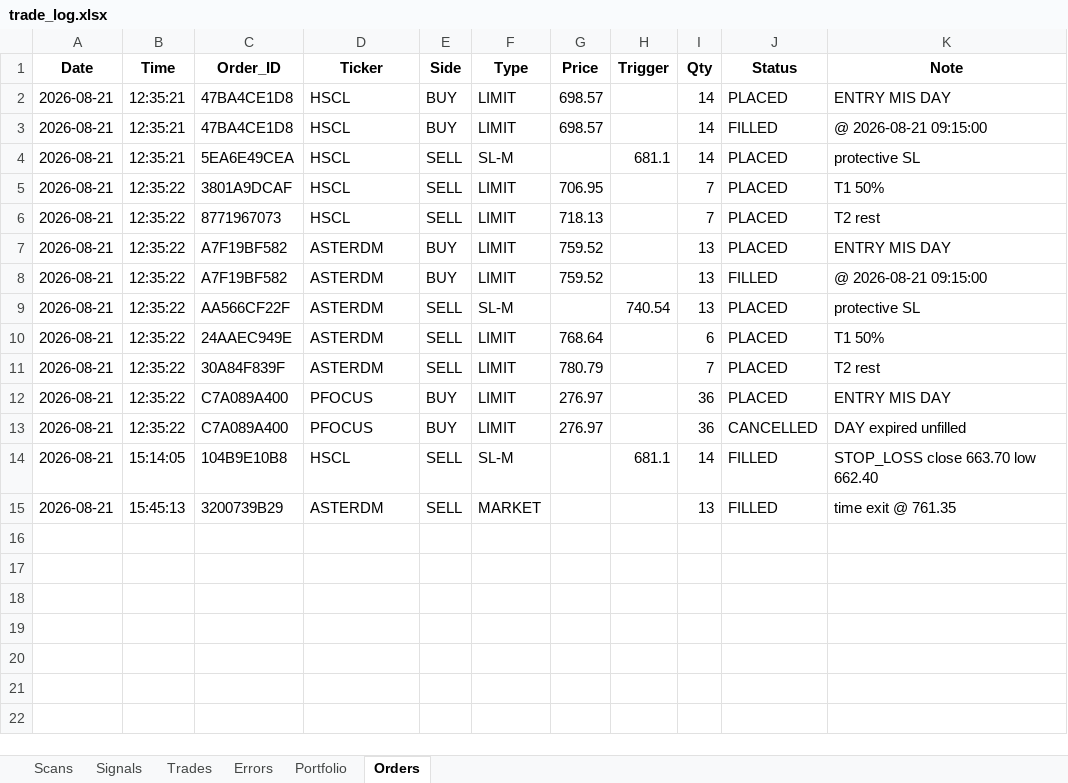
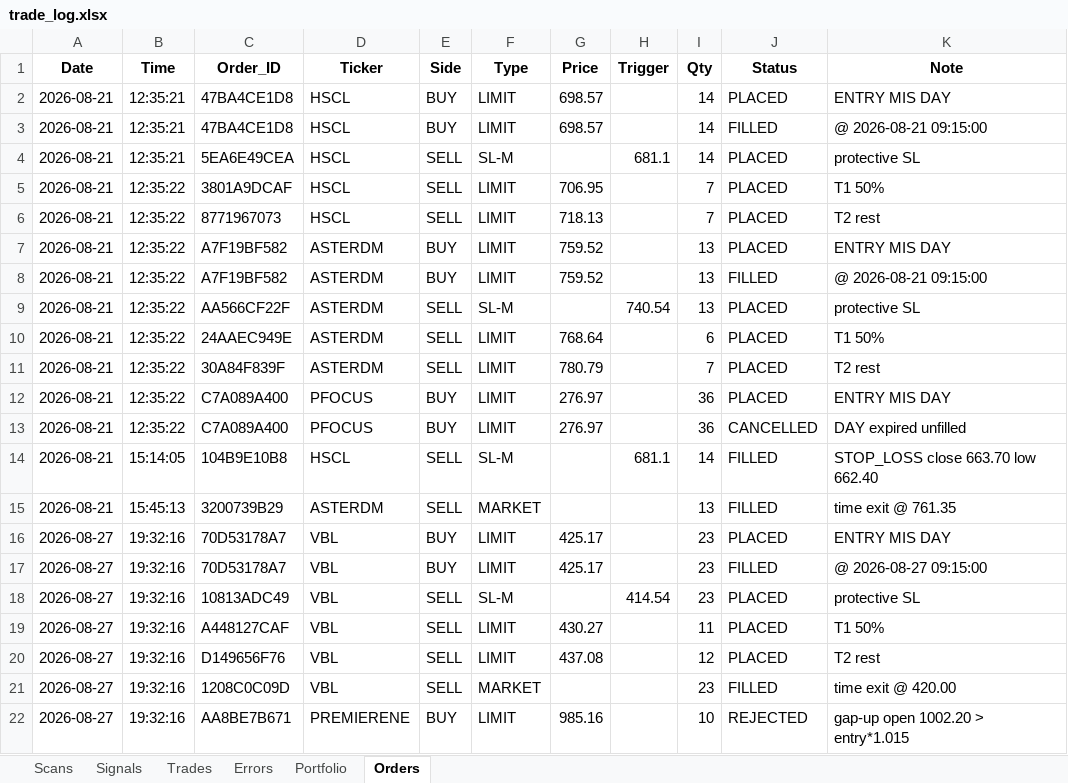
Before and after one commit to thokfoot/nifty500-scanner-bot, an Excel workbook: data/trade_log.xlsx, sheet Orders, drawn as a sheet; values as stored, in another font and other column widths than the file's, no borders; the diff names each change by its address in the sheet, - before the commit and + after, or states it on an @@ line.

```diff
--- a/data/trade_log.xlsx (sheet Orders)
+++ b/data/trade_log.xlsx (sheet Orders)
+row 16: 2026-08-27 | 19:32:16 | 70D53178A7 | VBL | BUY | LIMIT | 425.17 |  | 23 | PLACED | ENTRY MIS DAY
+row 17: 2026-08-27 | 19:32:16 | 70D53178A7 | VBL | BUY | LIMIT | 425.17 |  | 23 | FILLED | @ 2026-08-27 09:15:00
+row 18: 2026-08-27 | 19:32:16 | 10813ADC49 | VBL | SELL | SL-M |  | 414.54 | 23 | PLACED | protective SL
+row 19: 2026-08-27 | 19:32:16 | A448127CAF | VBL | SELL | LIMIT | 430.27 |  | 11 | PLACED | T1 50%
+row 20: 2026-08-27 | 19:32:16 | D149656F76 | VBL | SELL | LIMIT | 437.08 |  | 12 | PLACED | T2 rest
+row 21: 2026-08-27 | 19:32:16 | 1208C0C09D | VBL | SELL | MARKET |  |  | 23 | FILLED | time exit @ 420.00
+row 22: 2026-08-27 | 19:32:16 | AA8BE7B671 | PREMIERENE | BUY | LIMIT | 985.16 |  | 10 | REJECTED | gap-up open 1002.20 > entry*1.015
```
Also changed, not shown: sheet Signals, sheet Trades, sheet Scans, sheet Portfolio, 3 other files.
